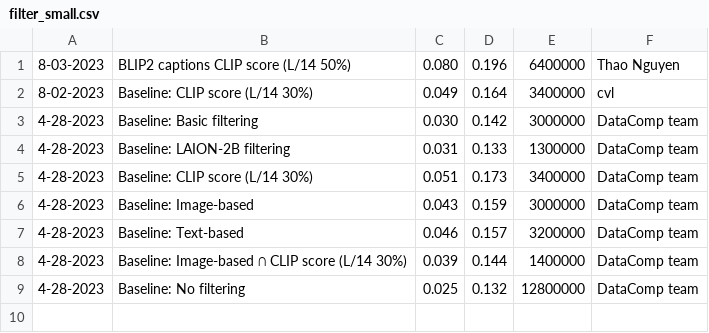
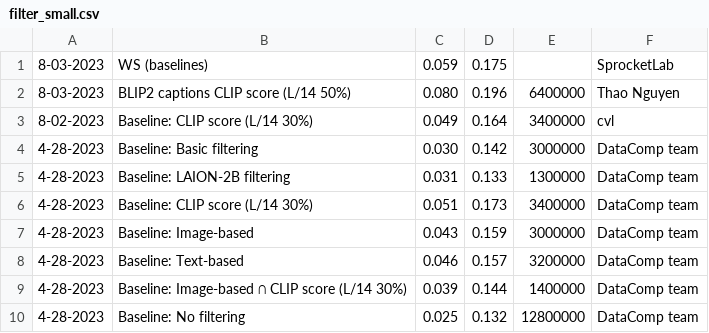
Before and after one commit to mlfoundations/datacomp_site, a CSV file: data/filter_small.csv, drawn as a sheet; the diff names each change by its address in the sheet, - before the commit and + after, or states it on an @@ line.

Commit message:
Update filter_small.csv

```diff
--- a/data/filter_small.csv
+++ b/data/filter_small.csv
+row 1: 8-03-2023 | WS (baselines) | 0.059 | 0.175 |  | SprocketLab
```
